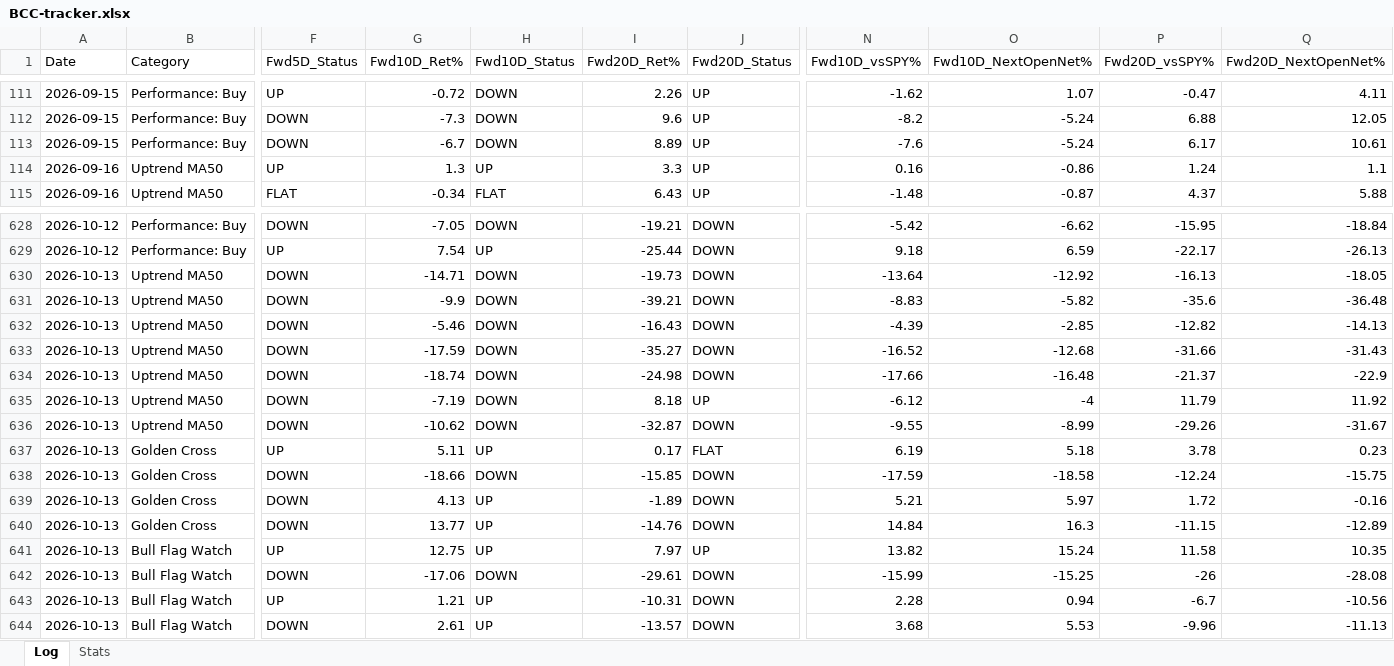
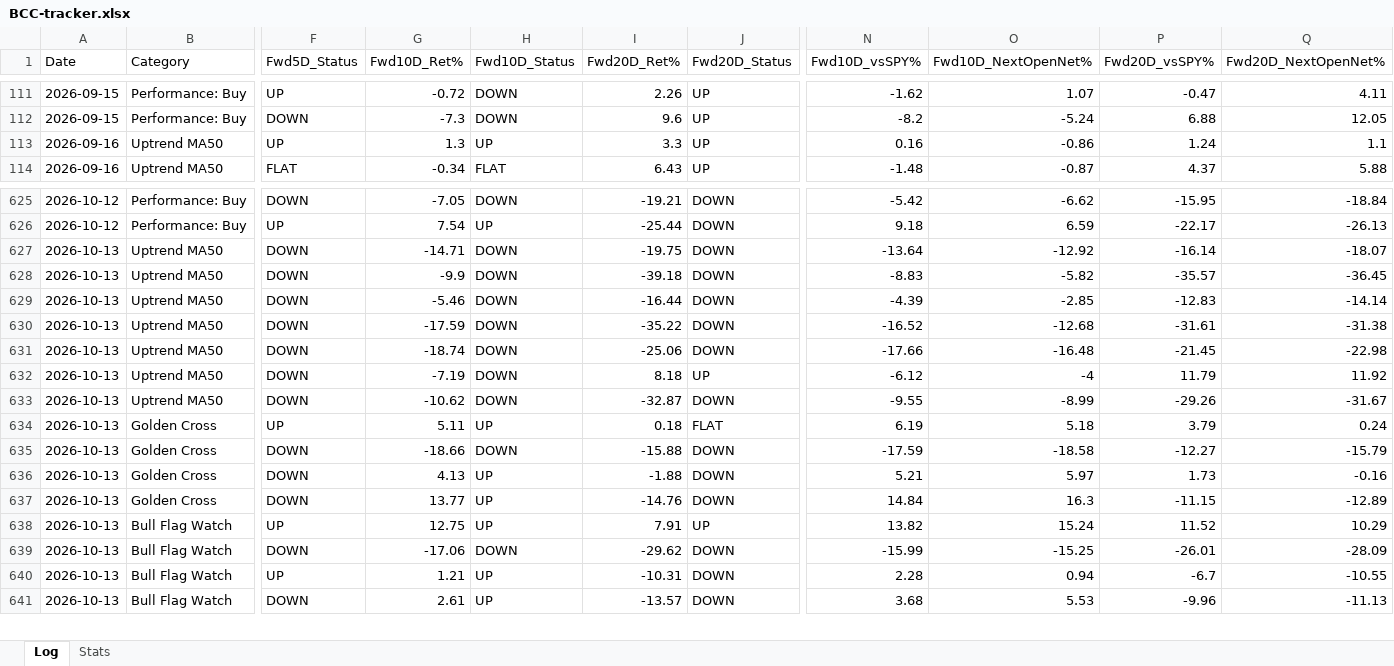
Before and after one commit to Moopheus1/Quant-Records, an Excel workbook: bcc/data/BCC-tracker.xlsx, sheet Log, drawn as a sheet; only a part is shown, gaps mark what is left out; values as stored, in another font and other column widths than the file's, no borders; removed rows and columns are numbered as before the commit, all else as after; rows hold the shown columns only; the diff covers the shown part only; the diff names each change by its address in the sheet, - before the commit and + after, or states it on an @@ line.

```diff
--- a/bcc/data/BCC-tracker.xlsx (sheet Log)
+++ b/bcc/data/BCC-tracker.xlsx (sheet Log)
-row 113: 2026-09-15 | Performance: Buy | DOWN | -6.7 | DOWN | 8.89 | UP | -7.6 | -5.24 | 6.17 | 10.61
-I627 (Fwd20D_Ret%): -19.73
+I627 (Fwd20D_Ret%): -19.75
-P627 (Fwd20D_vsSPY%): -16.13
+P627 (Fwd20D_vsSPY%): -16.14
-Q627 (Fwd20D_NextOpenNet%): -18.05
+Q627 (Fwd20D_NextOpenNet%): -18.07
-I628 (Fwd20D_Ret%): -39.21
+I628 (Fwd20D_Ret%): -39.18
-P628 (Fwd20D_vsSPY%): -35.6
+P628 (Fwd20D_vsSPY%): -35.57
-Q628 (Fwd20D_NextOpenNet%): -36.48
+Q628 (Fwd20D_NextOpenNet%): -36.45
-I629 (Fwd20D_Ret%): -16.43
+I629 (Fwd20D_Ret%): -16.44
-P629 (Fwd20D_vsSPY%): -12.82
+P629 (Fwd20D_vsSPY%): -12.83
-Q629 (Fwd20D_NextOpenNet%): -14.13
+Q629 (Fwd20D_NextOpenNet%): -14.14
-I630 (Fwd20D_Ret%): -35.27
+I630 (Fwd20D_Ret%): -35.22
-P630 (Fwd20D_vsSPY%): -31.66
+P630 (Fwd20D_vsSPY%): -31.61
-Q630 (Fwd20D_NextOpenNet%): -31.43
+Q630 (Fwd20D_NextOpenNet%): -31.38
-I631 (Fwd20D_Ret%): -24.98
+I631 (Fwd20D_Ret%): -25.06
-P631 (Fwd20D_vsSPY%): -21.37
+P631 (Fwd20D_vsSPY%): -21.45
-Q631 (Fwd20D_NextOpenNet%): -22.9
+Q631 (Fwd20D_NextOpenNet%): -22.98
-I634 (Fwd20D_Ret%): 0.17
+I634 (Fwd20D_Ret%): 0.18
-P634 (Fwd20D_vsSPY%): 3.78
+P634 (Fwd20D_vsSPY%): 3.79
-Q634 (Fwd20D_NextOpenNet%): 0.23
+Q634 (Fwd20D_NextOpenNet%): 0.24
-I635 (Fwd20D_Ret%): -15.85
+I635 (Fwd20D_Ret%): -15.88
-P635 (Fwd20D_vsSPY%): -12.24
+P635 (Fwd20D_vsSPY%): -12.27
-Q635 (Fwd20D_NextOpenNet%): -15.75
+Q635 (Fwd20D_NextOpenNet%): -15.79
-I636 (Fwd20D_Ret%): -1.89
+I636 (Fwd20D_Ret%): -1.88
-P636 (Fwd20D_vsSPY%): 1.72
+P636 (Fwd20D_vsSPY%): 1.73
-I638 (Fwd20D_Ret%): 7.97
+I638 (Fwd20D_Ret%): 7.91
-P638 (Fwd20D_vsSPY%): 11.58
+P638 (Fwd20D_vsSPY%): 11.52
-Q638 (Fwd20D_NextOpenNet%): 10.35
+Q638 (Fwd20D_NextOpenNet%): 10.29
-I639 (Fwd20D_Ret%): -29.61
+I639 (Fwd20D_Ret%): -29.62
-P639 (Fwd20D_vsSPY%): -26
+P639 (Fwd20D_vsSPY%): -26.01
-Q639 (Fwd20D_NextOpenNet%): -28.08
+Q639 (Fwd20D_NextOpenNet%): -28.09
-Q640 (Fwd20D_NextOpenNet%): -10.56
+Q640 (Fwd20D_NextOpenNet%): -10.55
```
Also changed, not shown: 2 added rows, 5 removed rows and 111 edited cells elsewhere in this sheet, sheet Stats, 2 other files.
